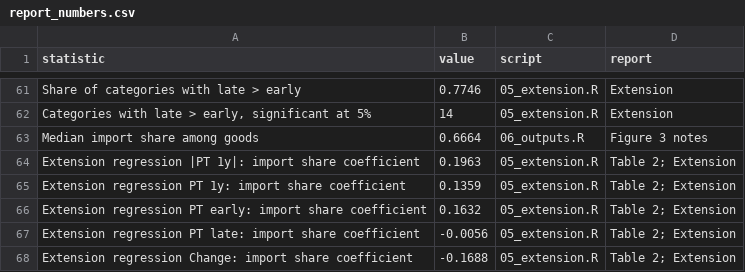
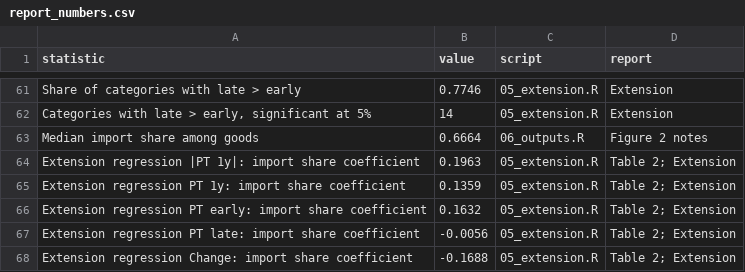
Before and after one commit to ddreie/franc-shock-2015, a CSV file: analysis/output/report_numbers.csv, drawn as a sheet; only a part is shown, gaps mark what is left out.

Commit message:
README and comments: table and figure numbers as in the final report

```diff
--- a/analysis/output/report_numbers.csv
+++ b/analysis/output/report_numbers.csv
@@ -62,3 +62,3 @@ Share of categories with late > early,0.7746,05_extension.R,Extension
 "Categories with late > early, significant at 5%",14,05_extension.R,Extension
-Median import share among goods,0.6664,06_outputs.R,Figure 3 notes
+Median import share among goods,0.6664,06_outputs.R,Figure 2 notes
 Extension regression |PT 1y|: import share coefficient,0.1963,05_extension.R,Table 2; Extension
```
Also changed, not shown: 3 other files.
